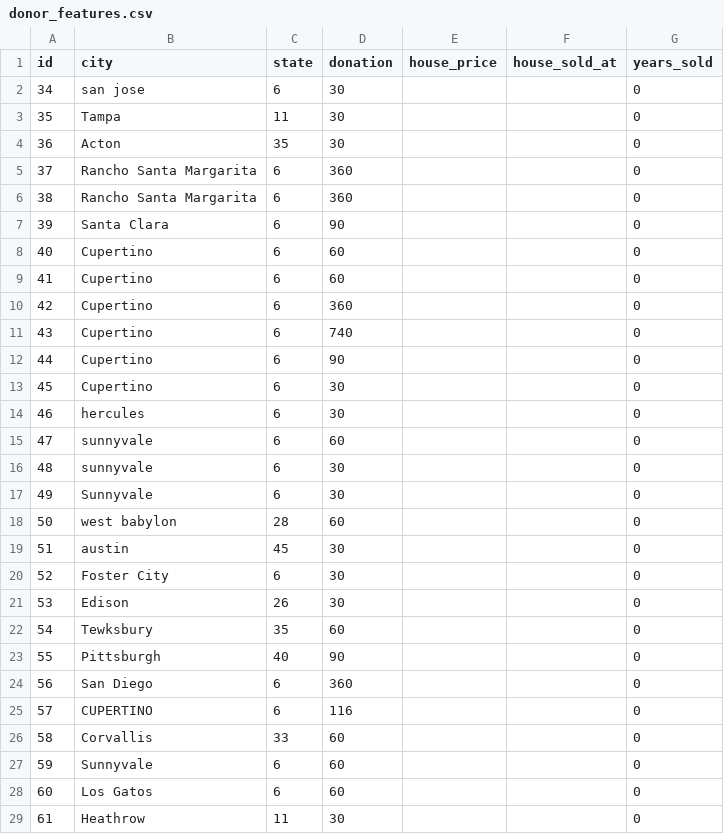
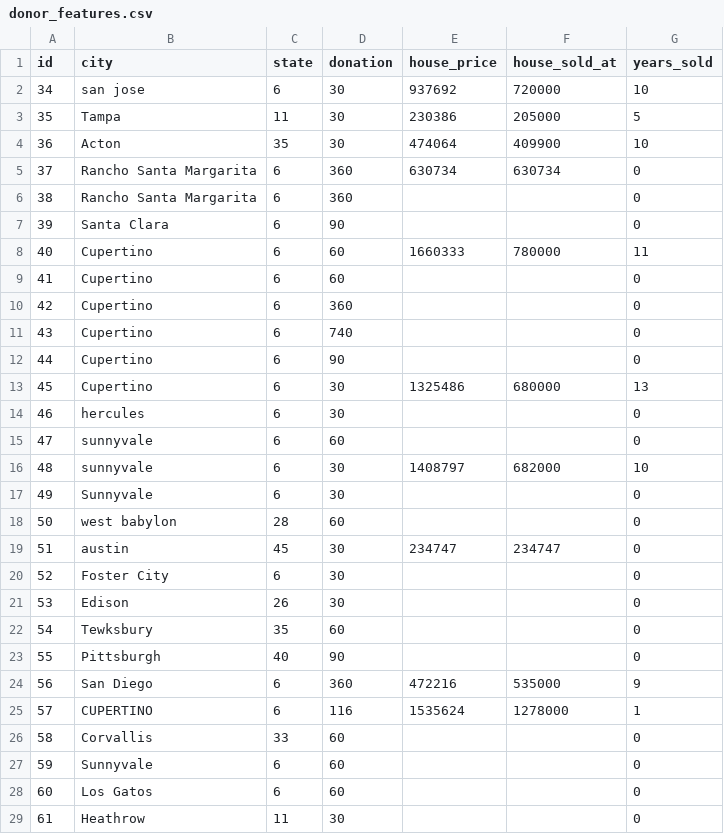
Before and after one commit to akjags/DonorAnalytics, a CSV file: Data/donor_features.csv, drawn as a sheet; only a part is shown; the diff covers the shown part only.

```diff
--- a/Data/donor_features.csv
+++ b/Data/donor_features.csv
@@ -1,9 +1,9 @@
 id, city, state, donation, house_price, house_sold_at, years_sold
-34, san jose, 6, 30, , , 0
-35, Tampa, 11, 30, , , 0
-36, Acton, 35, 30, , , 0
-37, Rancho Santa Margarita, 6, 360, , , 0
+34, san jose, 6, 30, 937692, 720000, 10
+35, Tampa, 11, 30, 230386, 205000, 5
+36, Acton, 35, 30, 474064, 409900, 10
+37, Rancho Santa Margarita, 6, 360, 630734, 630734, 0
 38, Rancho Santa Margarita, 6, 360, , , 0
 39, Santa Clara, 6, 90, , , 0
-40, Cupertino, 6, 60, , , 0
+40, Cupertino, 6, 60, 1660333, 780000, 11
 41, Cupertino, 6, 60, , , 0
@@ -12,9 +12,9 @@ id, city, state, donation, house_price, house_sold_at, years_sold
 44, Cupertino, 6, 90, , , 0
-45, Cupertino, 6, 30, , , 0
+45, Cupertino, 6, 30, 1325486, 680000, 13
 46, hercules, 6, 30, , , 0
 47, sunnyvale, 6, 60, , , 0
-48, sunnyvale, 6, 30, , , 0
+48, sunnyvale, 6, 30, 1408797, 682000, 10
 49, Sunnyvale, 6, 30, , , 0
 50, west babylon, 28, 60, , , 0
-51, austin, 45, 30, , , 0
+51, austin, 45, 30, 234747, 234747, 0
 52, Foster City, 6, 30, , , 0
@@ -23,4 +23,4 @@ id, city, state, donation, house_price, house_sold_at, years_sold
 55, Pittsburgh, 40, 90, , , 0
-56, San Diego, 6, 360, , , 0
-57, CUPERTINO, 6, 116, , , 0
+56, San Diego, 6, 360, 472216, 535000, 9
+57, CUPERTINO, 6, 116, 1535624, 1278000, 1
 58, Corvallis, 33, 60, , , 0
```
Also changed, not shown: 114 edited cells elsewhere in this file, 1 other file.
